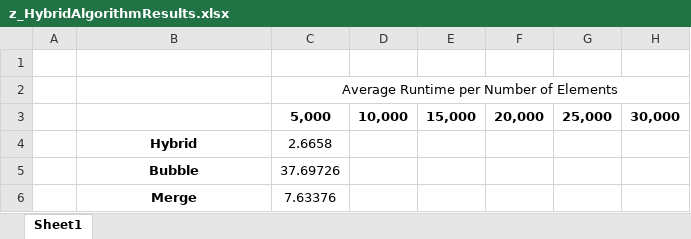
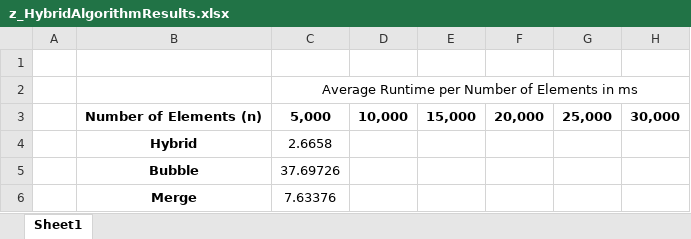
Before and after one commit to HarV1821/BubbleMergeHybridSort, an Excel workbook: z_HybridAlgorithmResults.xlsx, sheet Sheet1, drawn as a sheet; only a part is shown; values as stored, in another font and other column widths than the file's, no borders; the diff names each change by its address in the sheet, - before the commit and + after, or states it on an @@ line.

```diff
--- a/z_HybridAlgorithmResults.xlsx (sheet Sheet1)
+++ b/z_HybridAlgorithmResults.xlsx (sheet Sheet1)
-C2: Average Runtime per Number of Elements
+C2: Average Runtime per Number of Elements in ms
-B3: (empty)
+B3: Number of Elements (n)
```
Also changed, not shown: 21 other files.
